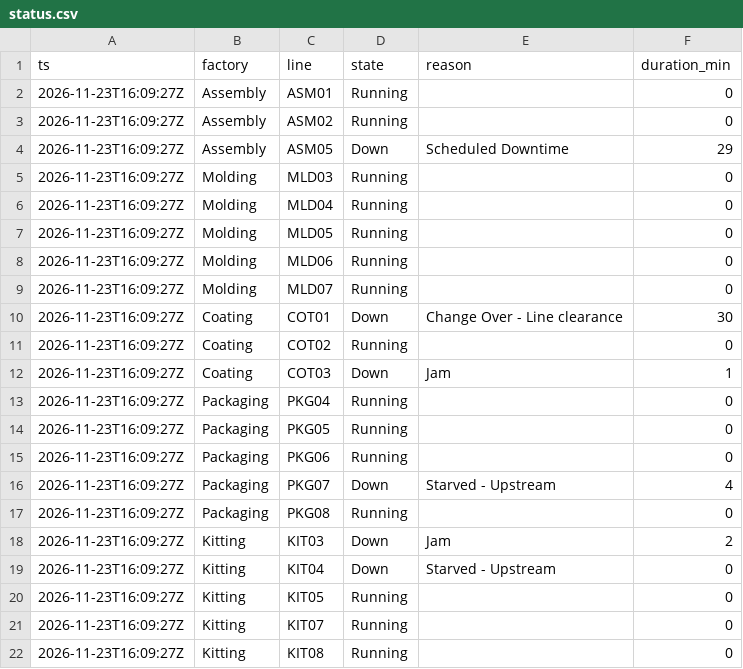
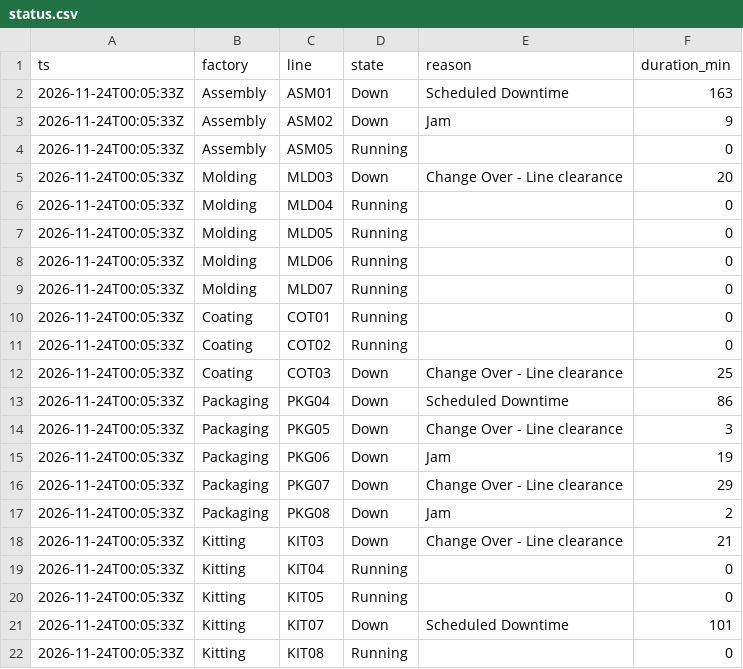
Before and after one commit to todd-cpme/ClearOEEDemo, a CSV file: data/status.csv, drawn as a sheet.

```diff
--- a/data/status.csv
+++ b/data/status.csv
@@ -1,22 +1,22 @@
 ts,factory,line,state,reason,duration_min
-2026-11-23T16:09:27Z,Assembly,ASM01,Running,,0
-2026-11-23T16:09:27Z,Assembly,ASM02,Running,,0
-2026-11-23T16:09:27Z,Assembly,ASM05,Down,Scheduled Downtime,29
-2026-11-23T16:09:27Z,Molding,MLD03,Running,,0
-2026-11-23T16:09:27Z,Molding,MLD04,Running,,0
-2026-11-23T16:09:27Z,Molding,MLD05,Running,,0
-2026-11-23T16:09:27Z,Molding,MLD06,Running,,0
-2026-11-23T16:09:27Z,Molding,MLD07,Running,,0
-2026-11-23T16:09:27Z,Coating,COT01,Down,Change Over - Line clearance,30
-2026-11-23T16:09:27Z,Coating,COT02,Running,,0
-2026-11-23T16:09:27Z,Coating,COT03,Down,Jam,1
-2026-11-23T16:09:27Z,Packaging,PKG04,Running,,0
-2026-11-23T16:09:27Z,Packaging,PKG05,Running,,0
-2026-11-23T16:09:27Z,Packaging,PKG06,Running,,0
-2026-11-23T16:09:27Z,Packaging,PKG07,Down,Starved - Upstream,4
-2026-11-23T16:09:27Z,Packaging,PKG08,Running,,0
-2026-11-23T16:09:27Z,Kitting,KIT03,Down,Jam,2
-2026-11-23T16:09:27Z,Kitting,KIT04,Down,Starved - Upstream,0
-2026-11-23T16:09:27Z,Kitting,KIT05,Running,,0
-2026-11-23T16:09:27Z,Kitting,KIT07,Running,,0
-2026-11-23T16:09:27Z,Kitting,KIT08,Running,,0
+2026-11-24T00:05:33Z,Assembly,ASM01,Down,Scheduled Downtime,163
+2026-11-24T00:05:33Z,Assembly,ASM02,Down,Jam,9
+2026-11-24T00:05:33Z,Assembly,ASM05,Running,,0
+2026-11-24T00:05:33Z,Molding,MLD03,Down,Change Over - Line clearance,20
+2026-11-24T00:05:33Z,Molding,MLD04,Running,,0
+2026-11-24T00:05:33Z,Molding,MLD05,Running,,0
+2026-11-24T00:05:33Z,Molding,MLD06,Running,,0
+2026-11-24T00:05:33Z,Molding,MLD07,Running,,0
+2026-11-24T00:05:33Z,Coating,COT01,Running,,0
+2026-11-24T00:05:33Z,Coating,COT02,Running,,0
+2026-11-24T00:05:33Z,Coating,COT03,Down,Change Over - Line clearance,25
+2026-11-24T00:05:33Z,Packaging,PKG04,Down,Scheduled Downtime,86
+2026-11-24T00:05:33Z,Packaging,PKG05,Down,Change Over - Line clearance,3
+2026-11-24T00:05:33Z,Packaging,PKG06,Down,Jam,19
+2026-11-24T00:05:33Z,Packaging,PKG07,Down,Change Over - Line clearance,29
+2026-11-24T00:05:33Z,Packaging,PKG08,Down,Jam,2
+2026-11-24T00:05:33Z,Kitting,KIT03,Down,Change Over - Line clearance,21
+2026-11-24T00:05:33Z,Kitting,KIT04,Running,,0
+2026-11-24T00:05:33Z,Kitting,KIT05,Running,,0
+2026-11-24T00:05:33Z,Kitting,KIT07,Down,Scheduled Downtime,101
+2026-11-24T00:05:33Z,Kitting,KIT08,Running,,0
```
Also changed, not shown: data/events.csv, data/rollup_factory.csv, 3 other files.
